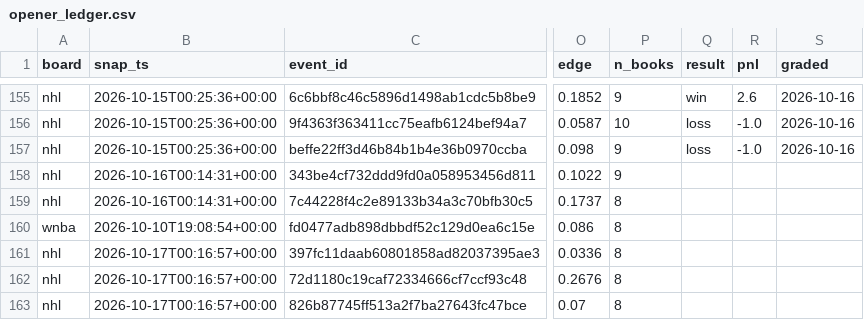
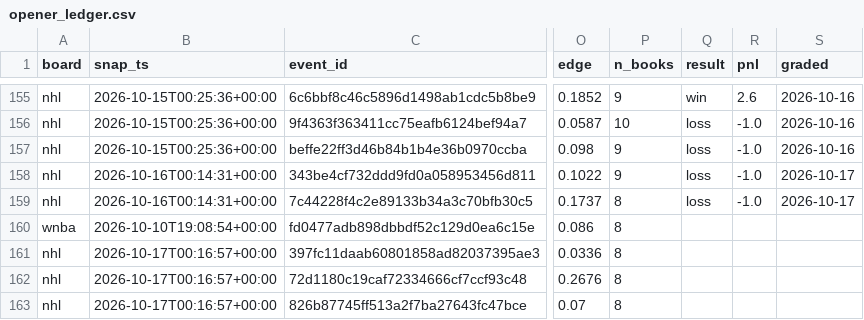
Before and after one commit to azcal/mbm-data, a CSV file: ledger/opener_ledger.csv, drawn as a sheet; only a part is shown, gaps mark what is left out; the diff names each change by its address in the sheet, - before the commit and + after, or states it on an @@ line.

Commit message:
ledger 2026-10-17

```diff
--- a/ledger/opener_ledger.csv
+++ b/ledger/opener_ledger.csv
-Q158:Q159 (result): (empty)
+Q158:Q159 (result): loss
-R158:R159 (pnl): (empty)
+R158:R159 (pnl): -1.0
-S158:S159 (graded): (empty)
+S158:S159 (graded): 2026-10-17
```
